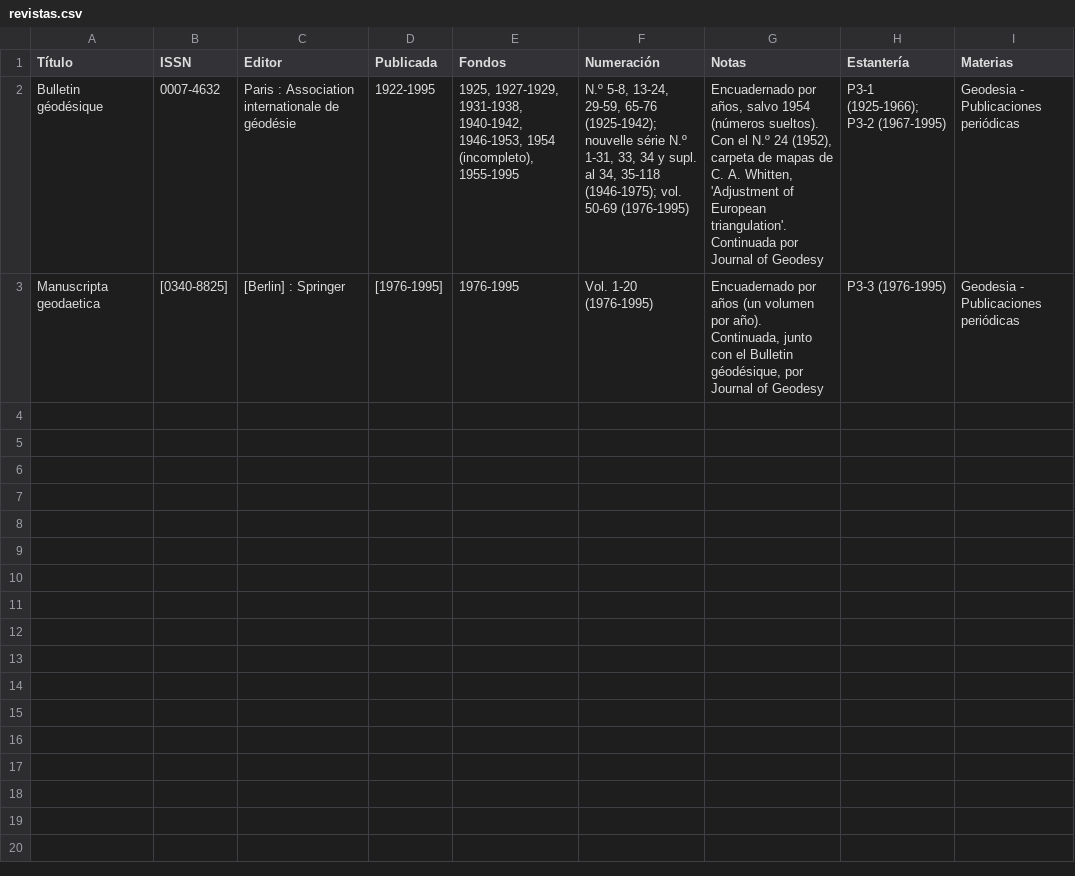
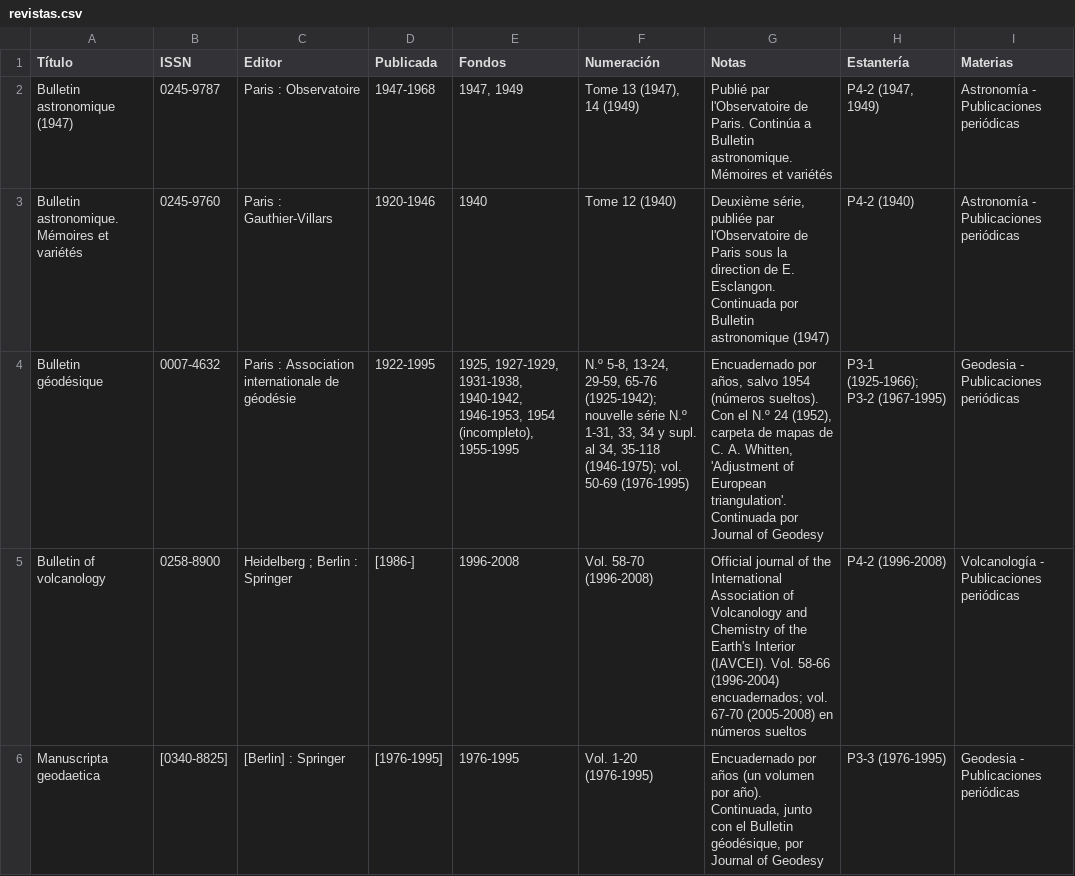
Before and after one commit to astronomia-geodesia-ucm/biblioteca, a CSV file: revistas.csv, drawn as a sheet.

```diff
--- a/revistas.csv
+++ b/revistas.csv
@@ -1,3 +1,6 @@
 Título,ISSN,Editor,Publicada,Fondos,Numeración,Notas,Estantería,Materias
+Bulletin astronomique (1947),0245-9787,Paris : Observatoire,1947-1968,"1947, 1949","Tome 13 (1947), 14 (1949)",Publié par l'Observatoire de Paris. Continúa a Bulletin astronomique. Mémoires et variétés,"P4-2 (1947, 1949)",Astronomía - Publicaciones periódicas
+Bulletin astronomique. Mémoires et variétés,0245-9760,Paris : Gauthier-Villars,1920-1946,1940,Tome 12 (1940),"Deuxième série, publiée par l'Observatoire de Paris sous la direction de E. Esclangon. Continuada por Bulletin astronomique (1947)",P4-2 (1940),Astronomía - Publicaciones periódicas
 Bulletin géodésique,0007-4632,Paris : Association internationale de géodésie,1922-1995,"1925, 1927-1929, 1931-1938, 1940-1942, 1946-1953, 1954 (incompleto), 1955-1995","N.º 5-8, 13-24, 29-59, 65-76 (1925-1942); nouvelle série N.º 1-31, 33, 34 y supl. al 34, 35-118 (1946-1975); vol. 50-69 (1976-1995)","Encuadernado por años, salvo 1954 (números sueltos). Con el N.º 24 (1952), carpeta de mapas de C. A. Whitten, 'Adjustment of European triangulation'. Continuada por Journal of Geodesy",P3-1 (1925-1966); P3-2 (1967-1995),Geodesia - Publicaciones periódicas
+Bulletin of volcanology,0258-8900,Heidelberg ; Berlin : Springer,[1986-],1996-2008,Vol. 58-70 (1996-2008),Official journal of the International Association of Volcanology and Chemistry of the Earth's Interior (IAVCEI). Vol. 58-66 (1996-2004) encuadernados; vol. 67-70 (2005-2008) en números sueltos,P4-2 (1996-2008),Volcanología - Publicaciones periódicas
 Manuscripta geodaetica,[0340-8825],[Berlin] : Springer,[1976-1995],1976-1995,Vol. 1-20 (1976-1995),"Encuadernado por años (un volumen por año). Continuada, junto con el Bulletin géodésique, por Journal of Geodesy",P3-3 (1976-1995),Geodesia - Publicaciones periódicas
```
Also changed, not shown: 2 other files.
